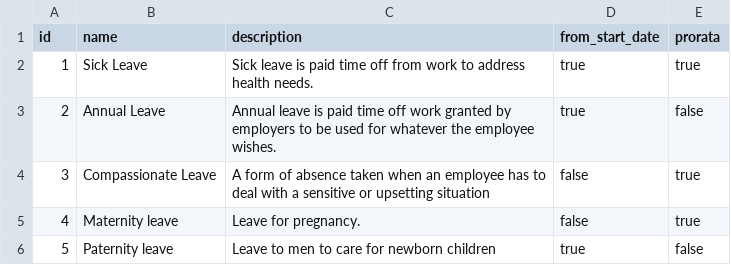
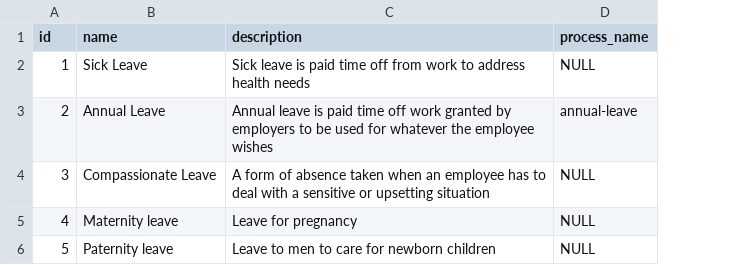
Before and after one commit to christhonie/leave-application, a CSV file: src/main/resources/config/liquibase/data/leave_type.csv, drawn as a sheet; removed rows and columns are numbered as before the commit, all else as after; the diff names each change by its address in the sheet, - before the commit and + after, or states it on an @@ line.

Commit message:
Add process name to LeaveType

```diff
--- a/src/main/resources/config/liquibase/data/leave_type.csv
+++ b/src/main/resources/config/liquibase/data/leave_type.csv
-column D (from_start_date), rows 2-6: true | true | false | false | true
-column E (prorata), rows 2-6: true | false | true | true | false
+column D (process_name), rows 2-6: NULL | annual-leave | NULL | NULL | NULL
-C2 (description): …address health needs.
+C2 (description): …address health needs
-C3 (description): …the employee wishes.
+C3 (description): …the employee wishes
-C5 (description): Leave for pregnancy.
+C5 (description): Leave for pregnancy
```
Also changed, not shown: 16 other files.
